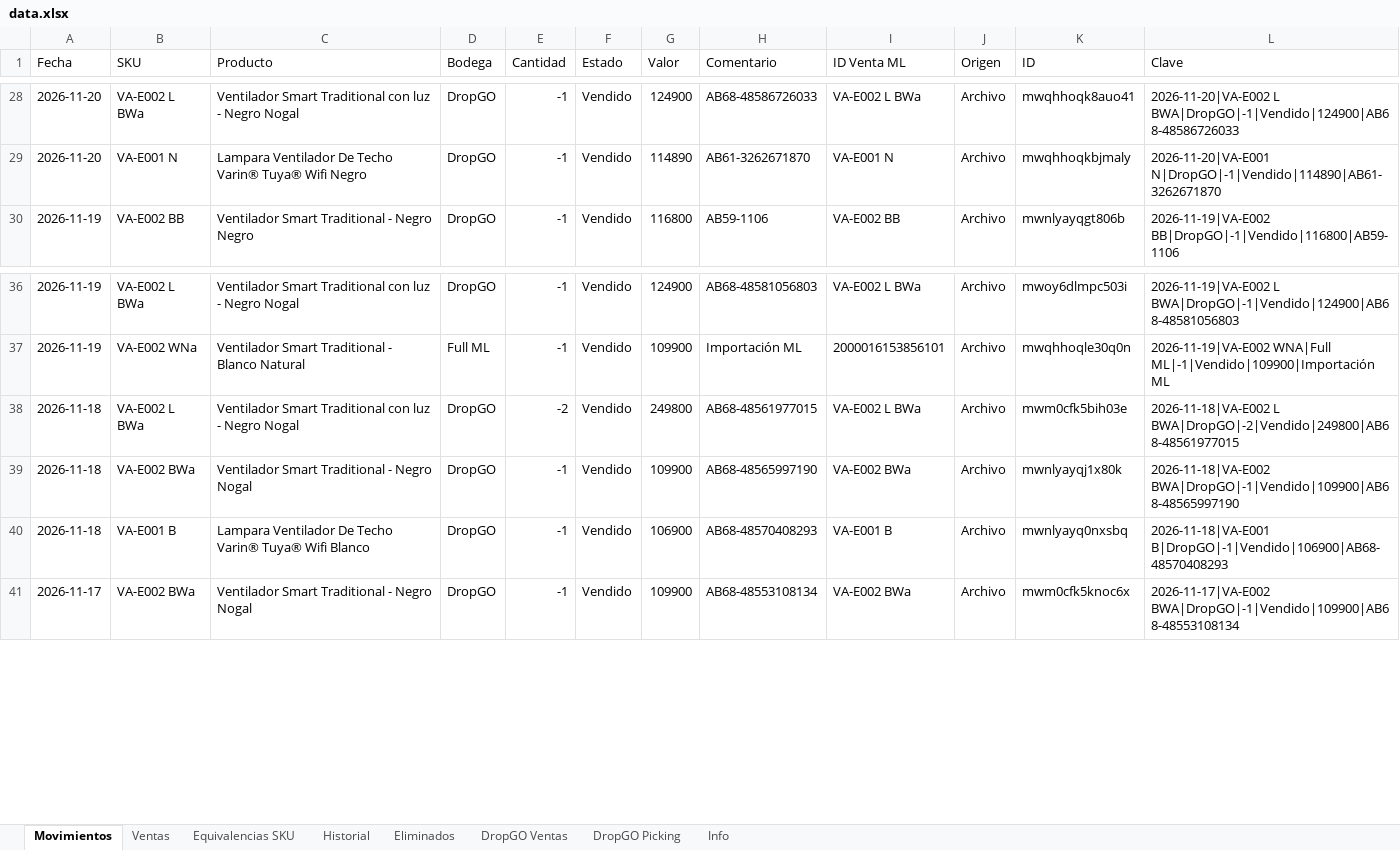
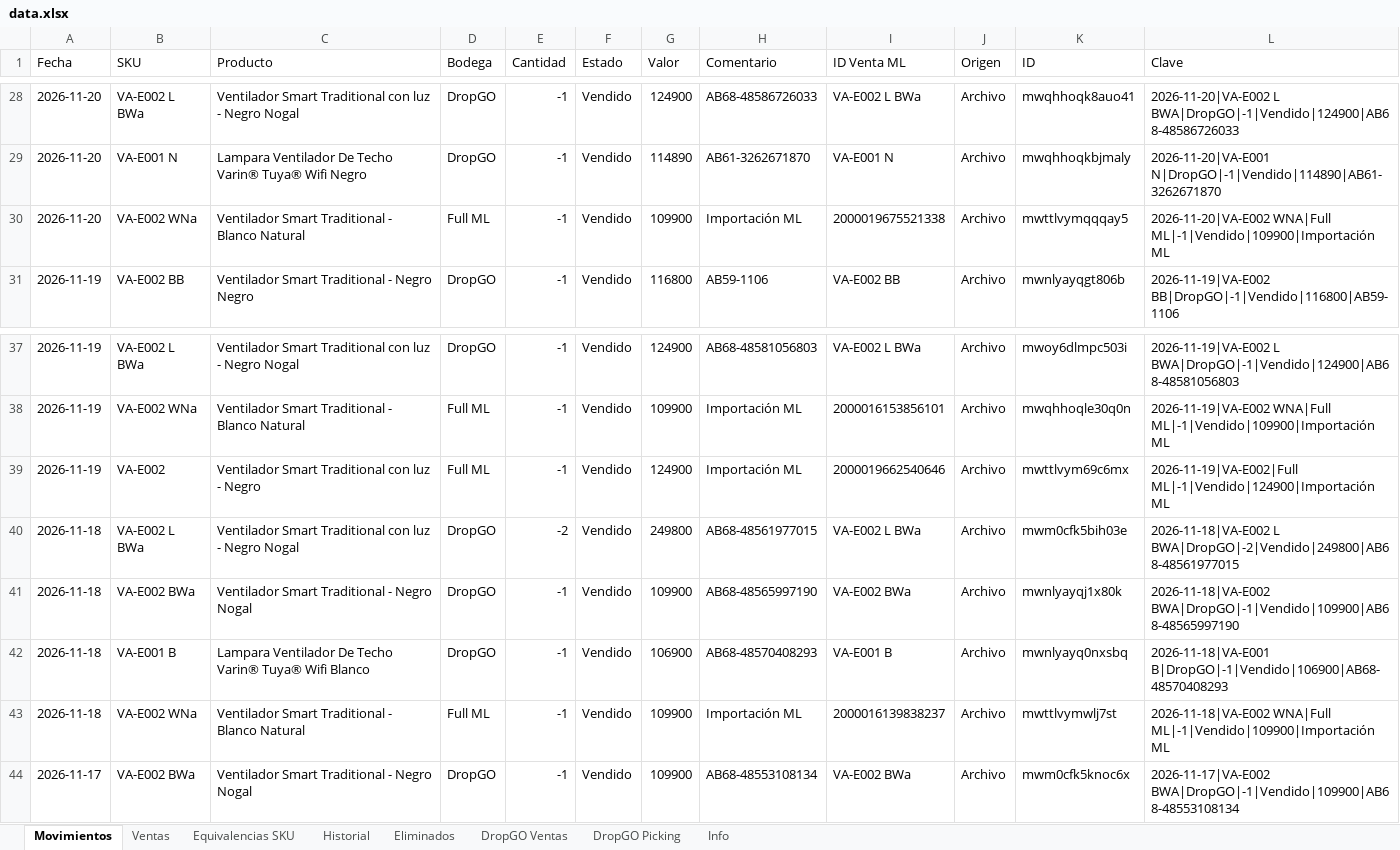
Before and after one commit to alaskanext-blip/ERPvarin, an Excel workbook: data.xlsx, sheet Movimientos, drawn as a sheet; only a part is shown, gaps mark what is left out; values as stored, in another font and other column widths than the file's, no borders; the diff names each change by its address in the sheet, - before the commit and + after, or states it on an @@ line.

```diff
--- a/data.xlsx (sheet Movimientos)
+++ b/data.xlsx (sheet Movimientos)
+row 30: 2026-11-20 | VA-E002 WNa | Ventilador Smart Traditional - Blanco Natural | Full ML | -1 | Vendido | 109900 | Importación ML | 2000019675521338 | Archivo | mwttlvymqqqay5 | 2026-11-20|VA-E002 WNA|Full ML|-1|Vendido|109900|Importación ML
+row 39: 2026-11-19 | VA-E002 | Ventilador Smart Traditional con luz - Negro | Full ML | -1 | Vendido | 124900 | Importación ML | 2000019662540646 | Archivo | mwttlvym69c6mx | 2026-11-19|VA-E002|Full ML|-1|Vendido|124900|Importación ML
+row 43: 2026-11-18 | VA-E002 WNa | Ventilador Smart Traditional - Blanco Natural | Full ML | -1 | Vendido | 109900 | Importación ML | 2000016139838237 | Archivo | mwttlvymwlj7st | 2026-11-18|VA-E002 WNA|Full ML|-1|Vendido|109900|Importación ML
```
Also changed, not shown: sheet Ventas, sheet Historial, sheet Info.
